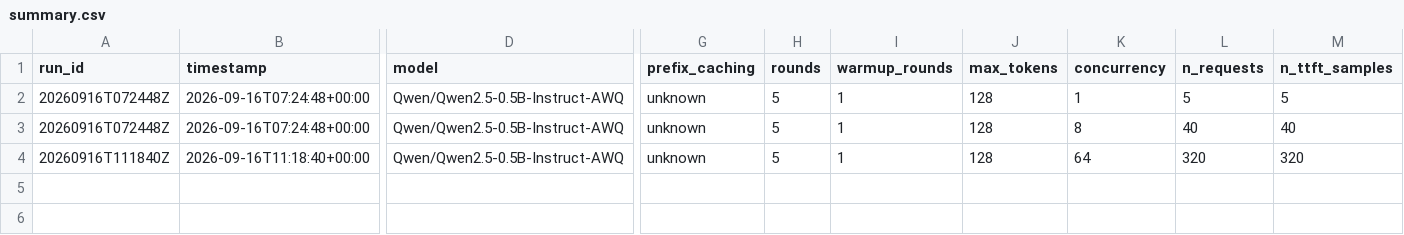
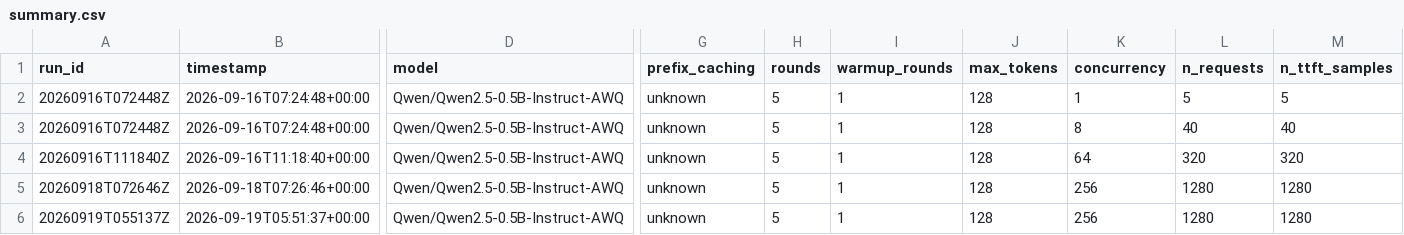
Before and after one commit to pra-dan/llm-serve-bench, a CSV file: summary.csv, drawn as a sheet; only a part is shown, gaps mark what is left out; rows hold the shown columns only; the diff names each change by its address in the sheet, - before the commit and + after, or states it on an @@ line.

```diff
--- a/summary.csv
+++ b/summary.csv
+row 5: 20260918T072646Z | 2026-09-18T07:26:46+00:00 | Qwen/Qwen2.5-0.5B-Instruct-AWQ | unknown | 5 | 1 | 128 | 256 | 1280 | 1280
+row 6: 20260919T055137Z | 2026-09-19T05:51:37+00:00 | Qwen/Qwen2.5-0.5B-Instruct-AWQ | unknown | 5 | 1 | 128 | 256 | 1280 | 1280
```
Also changed, not shown: 2 other files.
